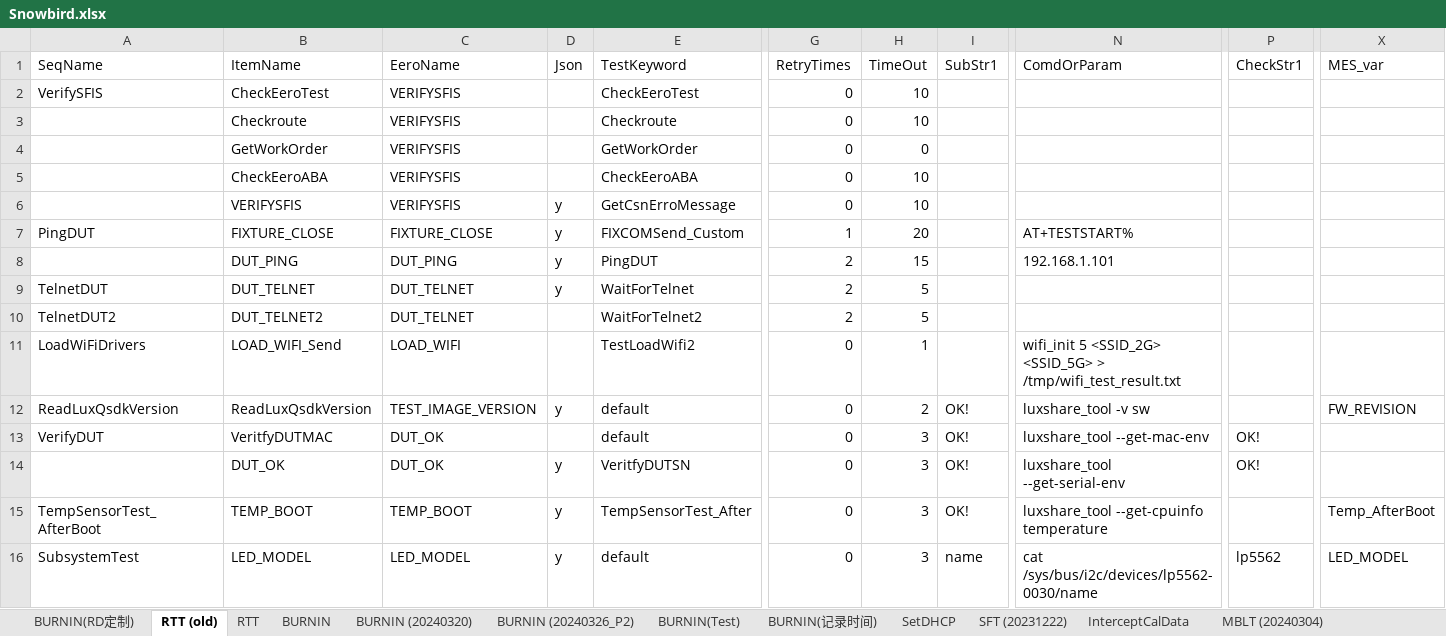
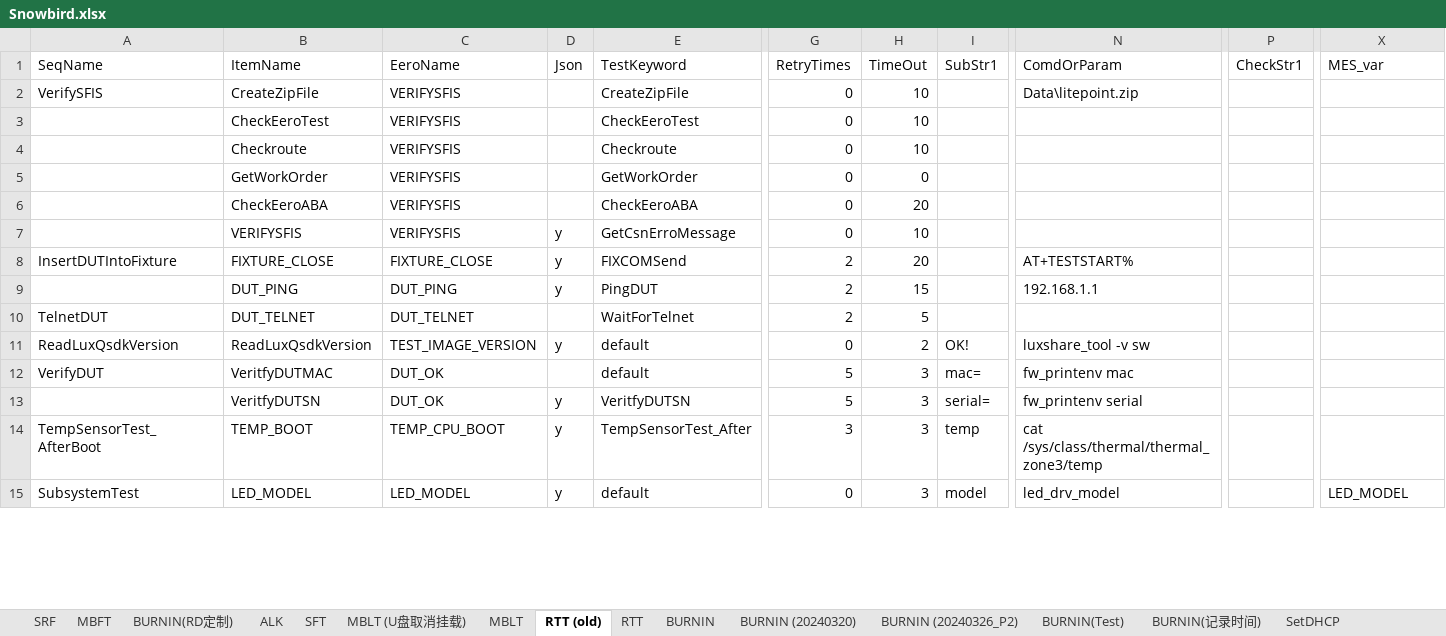
Before and after one commit to JerryXu008/snowbird, an Excel workbook: AutoTestSystem/Config/Snowbird.xlsx, sheet RTT (old), drawn as a sheet; only a part is shown, gaps mark what is left out; values as stored, in another font and other column widths than the file's, no cell formats; removed rows and columns are numbered as before the commit, all else as after; rows hold the shown columns only; the diff covers the shown part only; the diff names each change by its address in the sheet, - before the commit and + after, or states it on an @@ line.

```diff
--- a/AutoTestSystem/Config/Snowbird.xlsx (sheet RTT (old))
+++ b/AutoTestSystem/Config/Snowbird.xlsx (sheet RTT (old))
+sheet tab: ALK
+sheet tab: MBLT (U盘取消挂载)
-B2 (ItemName): CheckEeroTest
+B2 (ItemName): CreateZipFile
-E2 (TestKeyword): CheckEeroTest
+E2 (TestKeyword): CreateZipFile
-N2 (ComdOrParam): (empty)
+N2 (ComdOrParam): Data\litepoint.zip
+row 3:  | CheckEeroTest | VERIFYSFIS |  | CheckEeroTest | 0 | 10
-H6 (TimeOut): 10
+H6 (TimeOut): 20
-A8 (SeqName): PingDUT
+A8 (SeqName): InsertDUTIntoFixture
-E8 (TestKeyword): FIXCOMSend_Custom
+E8 (TestKeyword): FIXCOMSend
-G8 (RetryTimes): 1
+G8 (RetryTimes): 2
-N9 (ComdOrParam): 192.168.1.101
+N9 (ComdOrParam): 192.168.1.1
-D10 (Json): y
+D10 (Json): (empty)
-row 10: TelnetDUT2 | DUT_TELNET2 | DUT_TELNET |  | WaitForTelnet2 | 2 | 5
-row 11: LoadWiFiDrivers | LOAD_WIFI_Send | LOAD_WIFI |  | TestLoadWifi2 | 0 | 1 |  | wifi_init 5 <SSID_2G> <SSID_5G> > /tmp/wifi_test_result.txt
-X11 (MES_var): FW_REVISION
+X11 (MES_var): (empty)
-G12:G13 (RetryTimes): 0
+G12:G13 (RetryTimes): 5
-I12 (SubStr1): OK!
+I12 (SubStr1): mac=
-N12 (ComdOrParam): luxshare_tool --get-mac-env
+N12 (ComdOrParam): fw_printenv mac
-P12:P13 (CheckStr1): OK!
+P12:P13 (CheckStr1): (empty)
-B13 (ItemName): DUT_OK
+B13 (ItemName): VeritfyDUTSN
-I13 (SubStr1): OK!
+I13 (SubStr1): serial=
-N13 (ComdOrParam): luxshare_tool --get-serial-env
+N13 (ComdOrParam): fw_printenv serial
-C14 (EeroName): TEMP_BOOT
+C14 (EeroName): TEMP_CPU_BOOT
-G14 (RetryTimes): 0
+G14 (RetryTimes): 3
-I14 (SubStr1): OK!
+I14 (SubStr1): temp
-N14 (ComdOrParam): luxshare_tool --get-cpuinfo temperature
+N14 (ComdOrParam): cat /sys/class/thermal/thermal_zone3/temp
-X14 (MES_var): Temp_AfterBoot
+X14 (MES_var): (empty)
-I15 (SubStr1): name
+I15 (SubStr1): model
-N15 (ComdOrParam): cat /sys/bus/i2c/devices/lp5562-0030/name
+N15 (ComdOrParam): led_drv_model
-P15 (CheckStr1): lp5562
+P15 (CheckStr1): (empty)
```
Also changed, not shown: 27 added rows, 37 removed rows and 52 edited cells elsewhere in this sheet, sheet SFT, sheet MBLT, sheet RTT, sheet SRF, sheet MBFT, sheet BURNIN, 1 more sheet, other sheet tabs, cell formats, 47 other files.
